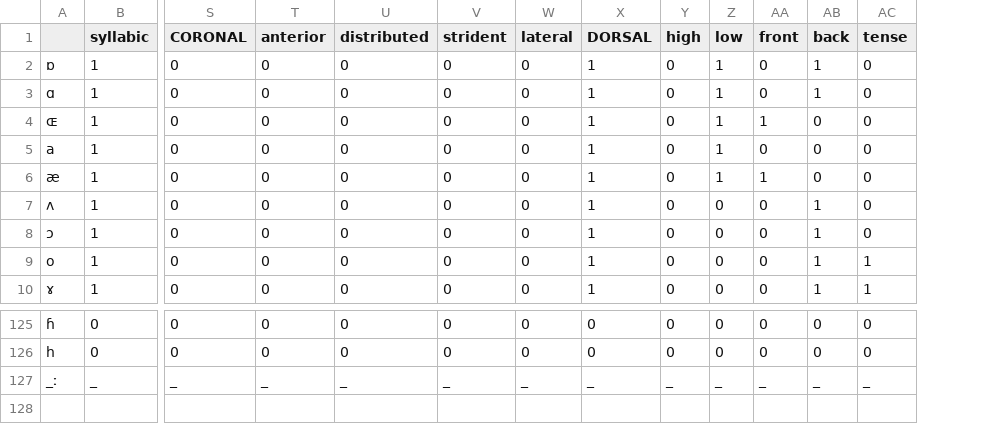
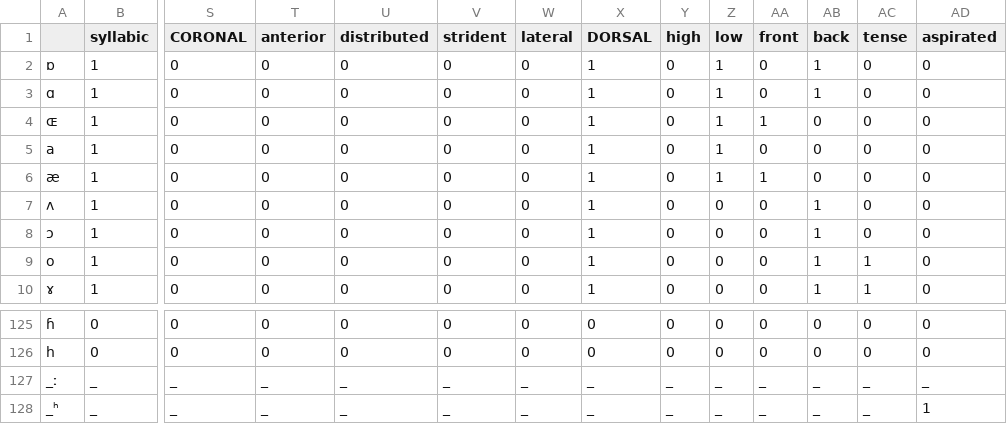
Before and after one commit to Gabe-Oscar/sound-change-applier, a CSV file: distinctive features.csv, drawn as a sheet; only a part is shown, gaps mark what is left out; rows hold the shown columns only; the diff names each change by its address in the sheet, - before the commit and + after, or states it on an @@ line.

```diff
--- a/distinctive features.csv
+++ b/distinctive features.csv
+column AD (aspirated), rows 2-10: all 0; rows 125-127: 0 | 0 | _
+row 128: _ʰ | _ | _ | _ | _ | _ | _ | _ | _ | _ | _ | _ | _ | 1
```
Also changed, not shown: 7 other files.
